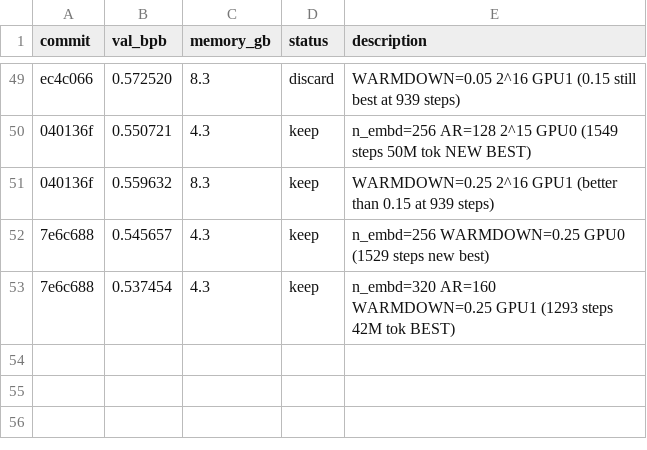
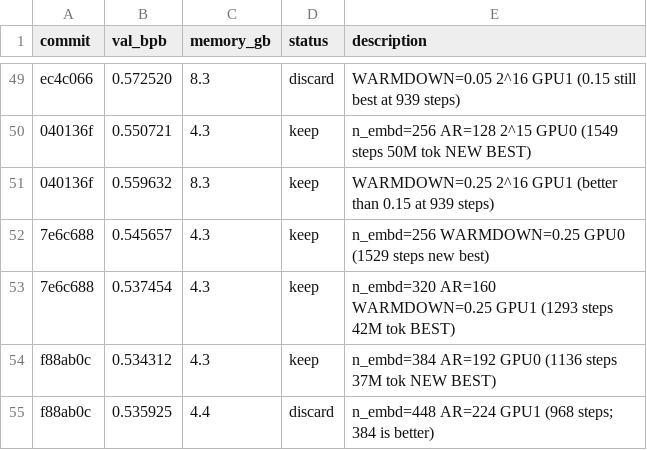
Before and after one commit to chauhang/autoresearch-linux-rtx, a TSV file: results.tsv, drawn as a sheet; only a part is shown, gaps mark what is left out; the diff names each change by its address in the sheet, - before the commit and + after, or states it on an @@ line.

Commit message:
advance: n_embd=384 AR=192 new best val_bpb=0.5343 (1136 steps 37M tok)

```diff
--- a/results.tsv
+++ b/results.tsv
+row 54: f88ab0c | 0.534312 | 4.3 | keep | n_embd=384 AR=192 GPU0 (1136 steps 37M tok NEW BEST)
+row 55: f88ab0c | 0.535925 | 4.4 | discard | n_embd=448 AR=224 GPU1 (968 steps; 384 is better)
```
Also changed, not shown: 1 other file.
